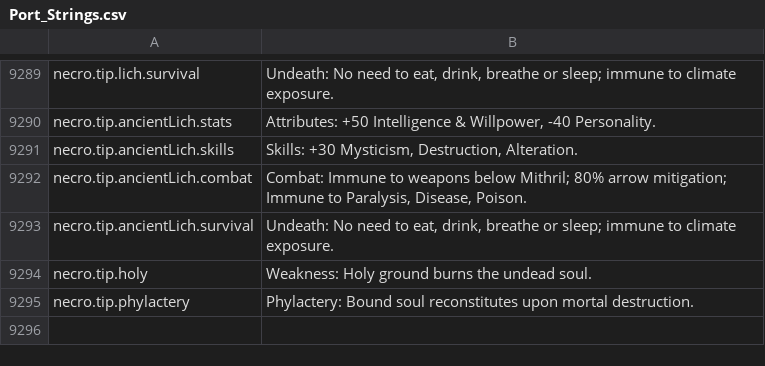
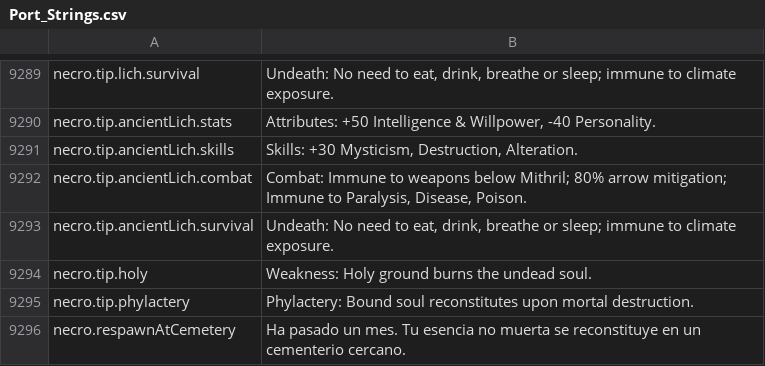
Before and after one commit to Chuz13/daggerfall-forever, a CSV file: locales/es/Port_Strings.csv, drawn as a sheet; only a part is shown, gaps mark what is left out.

```diff
--- a/locales/es/Port_Strings.csv
+++ b/locales/es/Port_Strings.csv
@@ -9297 +9297,2 @@ necro.tip.holy,"Weakness: Holy ground burns the undead soul."
 necro.tip.phylactery,"Phylactery: Bound soul reconstitutes upon mortal destruction."
+necro.respawnAtCemetery,"Ha pasado un mes. Tu esencia no muerta se reconstituye en un cementerio cercano."
```
Also changed, not shown: locales/de/Port_Strings.csv, locales/fr/Port_Strings.csv, 32 other files.
